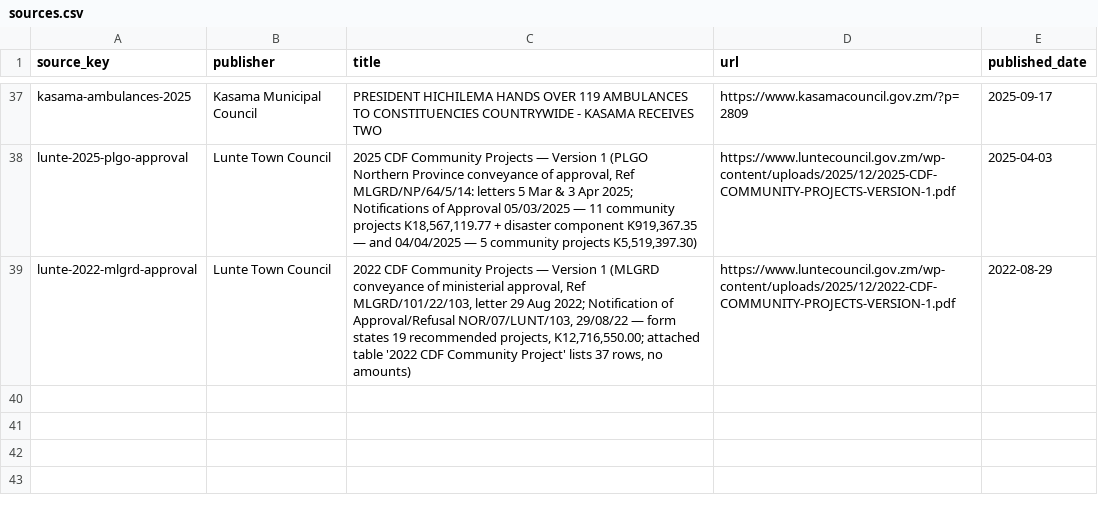
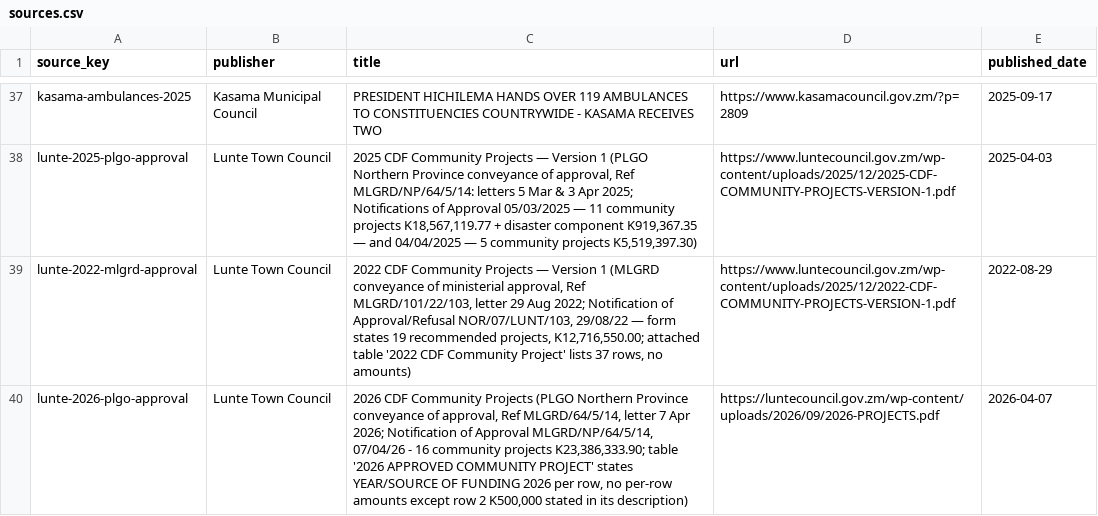
Before and after one commit to munemoii/zambia-cdf-tracker, a CSV file: model/expansion/northern/sources.csv, drawn as a sheet; only a part is shown, gaps mark what is left out.

```diff
--- a/model/expansion/northern/sources.csv
+++ b/model/expansion/northern/sources.csv
@@ -39 +39,2 @@ lunte-2025-plgo-approval,Lunte Town Council,"2025 CDF Community Projects — Ver
 lunte-2022-mlgrd-approval,Lunte Town Council,"2022 CDF Community Projects — Version 1 (MLGRD conveyance of ministerial approval, Ref MLGRD/101/22/103, letter 29 Aug 2022; Notification of Approval/Refusal NOR/07/LUNT/103, 29/08/22 — form states 19 recommended projects, K12,716,550.00; attached table '2022 CDF Community Project' lists 37 rows, no amounts)",https://www.luntecouncil.gov.zm/wp-content/uploads/2025/12/2022-CDF-COMMUNITY-PROJECTS-VERSION-1.pdf,2022-08-29
+lunte-2026-plgo-approval,Lunte Town Council,"2026 CDF Community Projects (PLGO Northern Province conveyance of approval, Ref MLGRD/64/5/14, letter 7 Apr 2026; Notification of Approval MLGRD/NP/64/5/14, 07/04/26 - 16 community projects K23,386,333.90; table '2026 APPROVED COMMUNITY PROJECT' states YEAR/SOURCE OF FUNDING 2026 per row, no per-row amounts except row 2 K500,000 stated in its description)",https://luntecouncil.gov.zm/wp-content/uploads/2026/09/2026-PROJECTS.pdf,2026-04-07
```
Also changed, not shown: model/expansion/eastern/held.csv, model/expansion/eastern/sources.csv, 27 other files.
